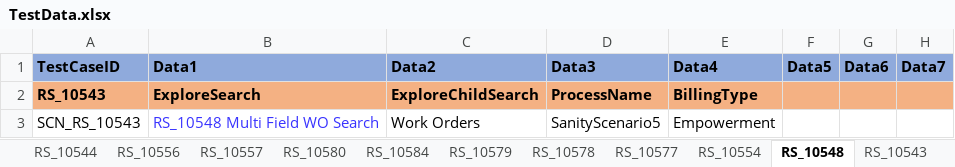
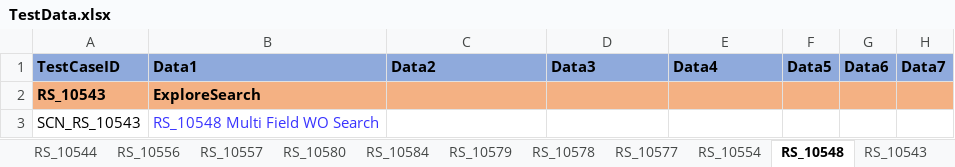
Before and after one commit to svmx-amresh-kumar/SVMX_Catalyst, an Excel workbook: fsaautomation/resources/TestData.xlsx, sheet RS_10548, drawn as a sheet; only a part is shown; values as stored, in another font and other column widths than the file's, no borders; the diff names each change by its address in the sheet, - before the commit and + after, or states it on an @@ line.

Commit message:
commiting
lks

```diff
--- a/fsaautomation/resources/TestData.xlsx (sheet RS_10548)
+++ b/fsaautomation/resources/TestData.xlsx (sheet RS_10548)
-C2: ExploreChildSearch
+C2: (empty)
-D2: ProcessName
+D2: (empty)
-E2: BillingType
+E2: (empty)
-C3: Work Orders
+C3: (empty)
-D3: SanityScenario5
+D3: (empty)
-E3: Empowerment
+E3: (empty)
```
